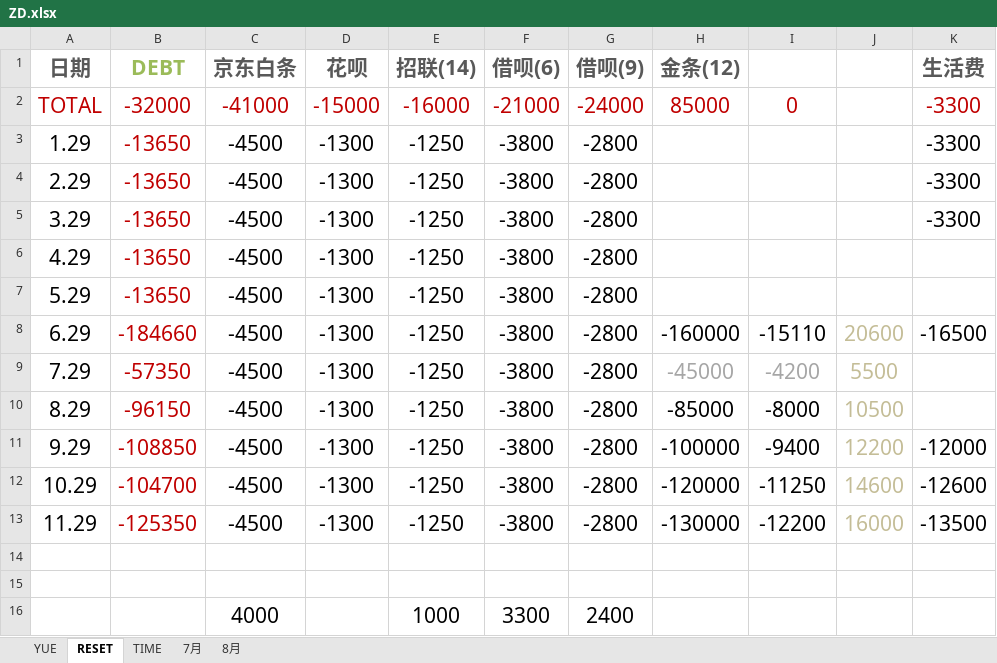
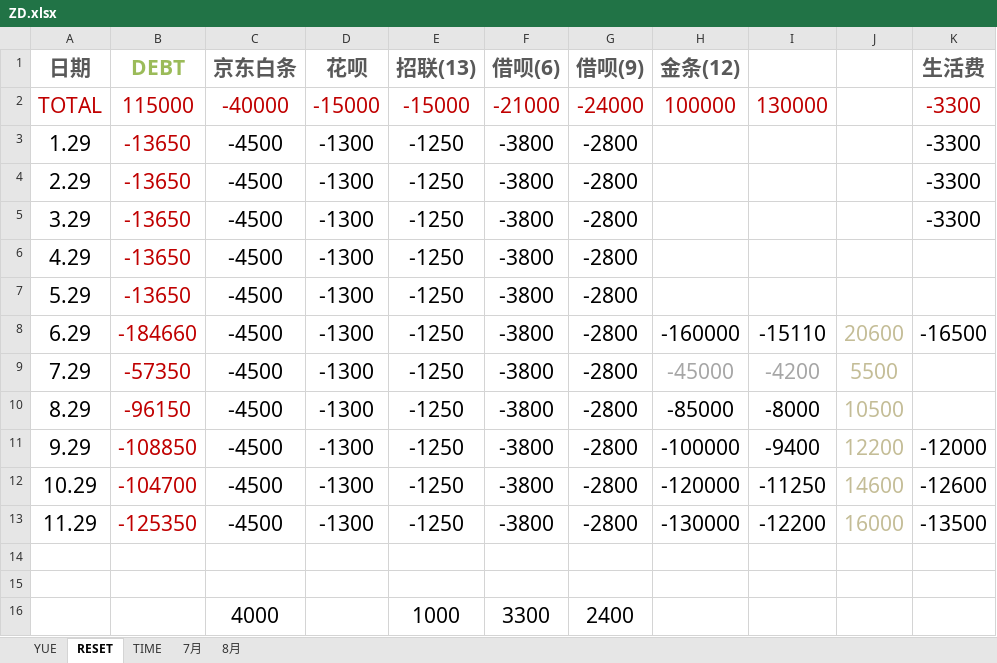
Before and after one commit to MBlee/YB, an Excel workbook: ZD.xlsx, sheet RESET, drawn as a sheet; only a part is shown; values as stored, in another font and other column widths than the file's, no borders; the diff names each change by its address in the sheet, - before the commit and + after, or states it on an @@ line.

```diff
--- a/ZD.xlsx (sheet RESET)
+++ b/ZD.xlsx (sheet RESET)
-E1: 招联(14)
+E1: 招联(13)
-B2 (DEBT): -32000
+B2 (DEBT): 115000
-C2 (京东白条): -41000
+C2 (京东白条): -40000
-E2 (招联(13)): -16000
+E2 (招联(13)): -15000
-H2 (金条(12)): 85000
+H2 (金条(12)): 100000
-I2: 0
+I2: 130000
```
Also changed, not shown: 1 other file.
